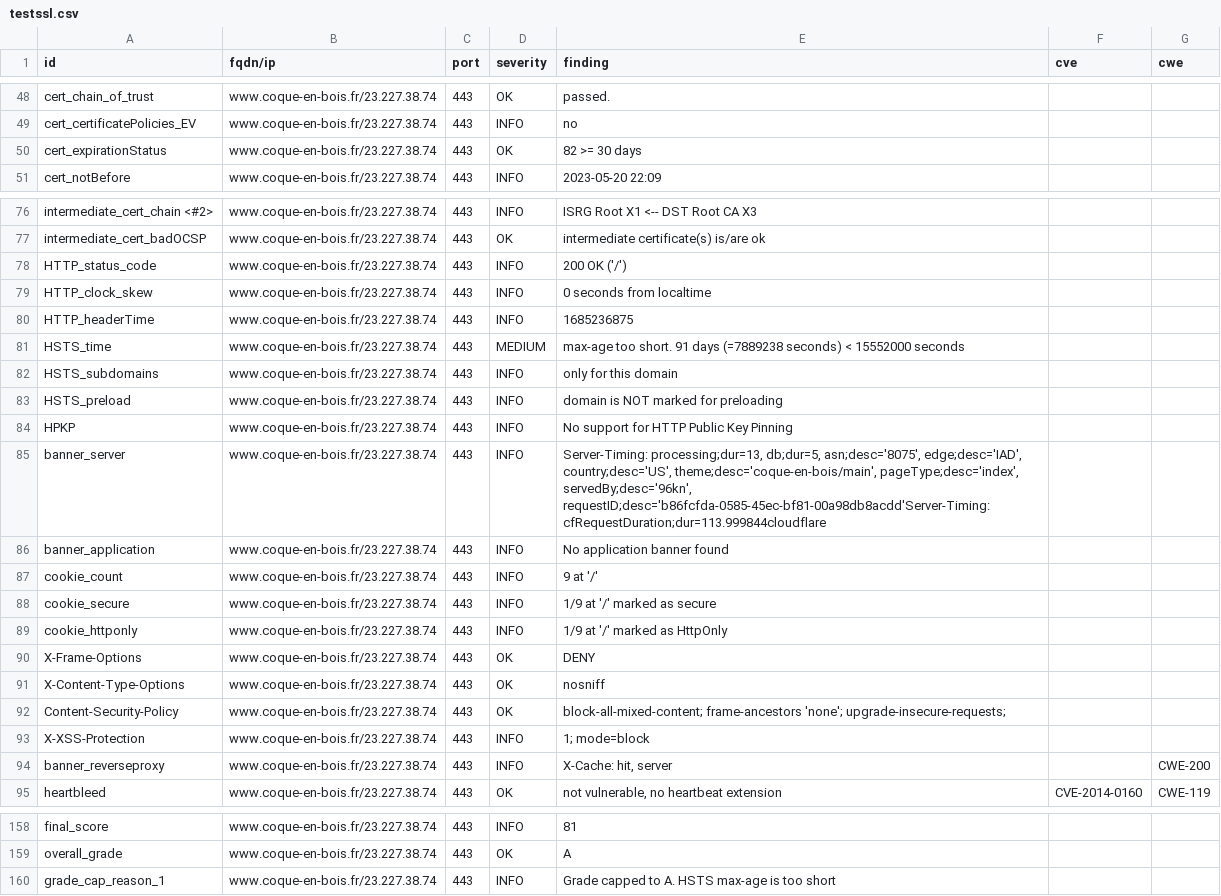
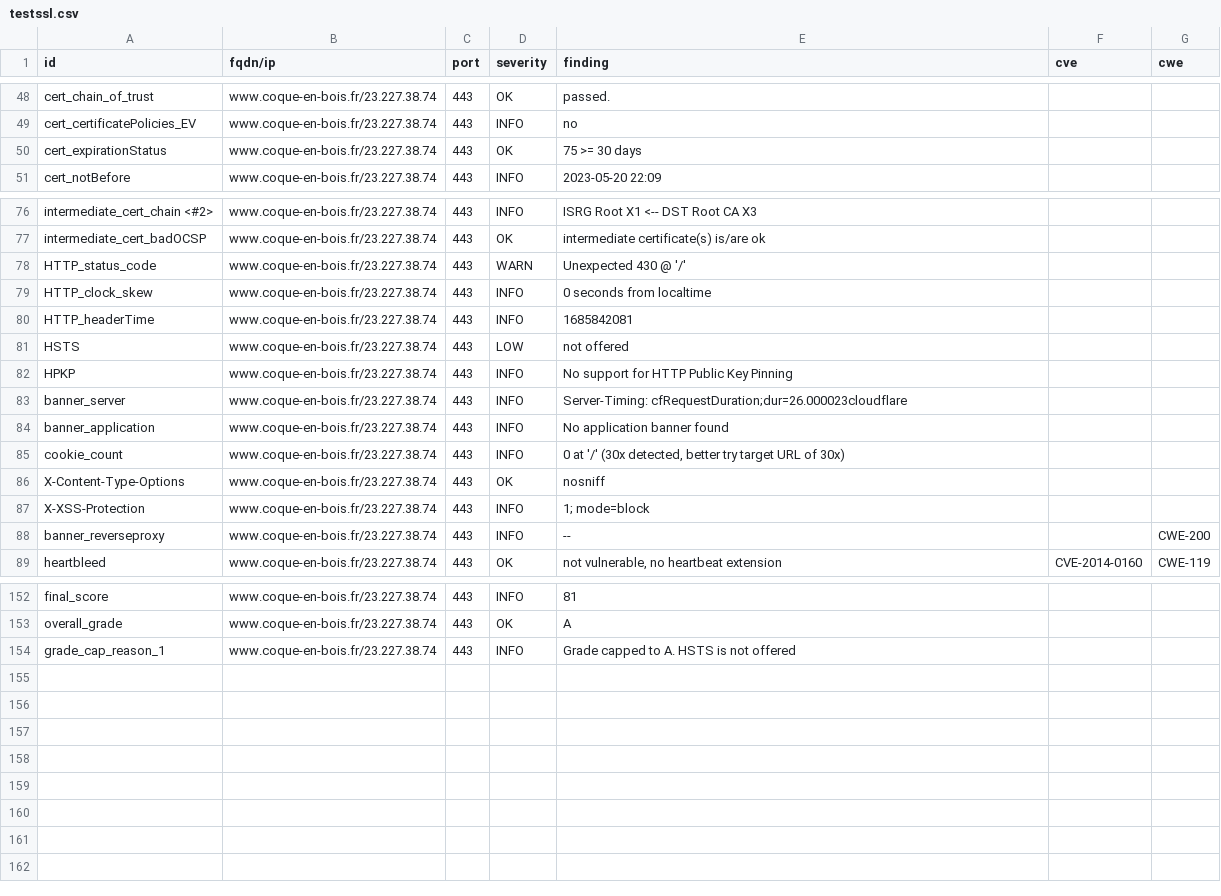
Before and after one commit to touffies/402web-dashboard, a CSV file: results/aHR0cHM6Ly93d3cuY29xdWUtZW4tYm9pcy5mcg==/testssl.csv, drawn as a sheet; only a part is shown, gaps mark what is left out.

Commit message:
update: https://www.coque-en-bois.fr

```diff
--- a/results/aHR0cHM6Ly93d3cuY29xdWUtZW4tYm9pcy5mcg==/testssl.csv
+++ b/results/aHR0cHM6Ly93d3cuY29xdWUtZW4tYm9pcy5mcg==/testssl.csv
@@ -49,3 +49,3 @@
 "cert_certificatePolicies_EV","www.coque-en-bois.fr/23.227.38.74","443","INFO","no","",""
-"cert_expirationStatus","www.coque-en-bois.fr/23.227.38.74","443","OK","82 >= 30 days","",""
+"cert_expirationStatus","www.coque-en-bois.fr/23.227.38.74","443","OK","75 >= 30 days","",""
 "cert_notBefore","www.coque-en-bois.fr/23.227.38.74","443","INFO","2023-05-20 22:09","",""
@@ -77,19 +77,13 @@
 "intermediate_cert_badOCSP","www.coque-en-bois.fr/23.227.38.74","443","OK","intermediate certificate(s) is/are ok","",""
-"HTTP_status_code","www.coque-en-bois.fr/23.227.38.74","443","INFO","200 OK ('/')","",""
+"HTTP_status_code","www.coque-en-bois.fr/23.227.38.74","443","WARN","Unexpected 430  @ '/'","",""
 "HTTP_clock_skew","www.coque-en-bois.fr/23.227.38.74","443","INFO","0 seconds from localtime","",""
-"HTTP_headerTime","www.coque-en-bois.fr/23.227.38.74","443","INFO","1685236875","",""
-"HSTS_time","www.coque-en-bois.fr/23.227.38.74","443","MEDIUM","max-age too short. 91 days (=7889238 seconds) < 15552000 seconds","",""
-"HSTS_subdomains","www.coque-en-bois.fr/23.227.38.74","443","INFO","only for this domain","",""
-"HSTS_preload","www.coque-en-bois.fr/23.227.38.74","443","INFO","domain is NOT marked for preloading","",""
+"HTTP_headerTime","www.coque-en-bois.fr/23.227.38.74","443","INFO","1685842081","",""
+"HSTS","www.coque-en-bois.fr/23.227.38.74","443","LOW","not offered","",""
 "HPKP","www.coque-en-bois.fr/23.227.38.74","443","INFO","No support for HTTP Public Key Pinning","",""
-"banner_server","www.coque-en-bois.fr/23.227.38.74","443","INFO","Server-Timing: processing;dur=13, db;dur=5, asn;desc='8075', edge;desc='IAD', country;desc='US', theme;desc='coque-en-bois/main', pageType;desc='index', servedBy;desc='96kn', requestID;desc='b86fcfda-0585-45ec-bf81-00a98db8acdd'Server-Timing: cfRequestDuration;dur=113.999844cloudflare","",""
+"banner_server","www.coque-en-bois.fr/23.227.38.74","443","INFO","Server-Timing: cfRequestDuration;dur=26.000023cloudflare","",""
 "banner_application","www.coque-en-bois.fr/23.227.38.74","443","INFO","No application banner found","",""
-"cookie_count","www.coque-en-bois.fr/23.227.38.74","443","INFO","9 at '/'","",""
-"cookie_secure","www.coque-en-bois.fr/23.227.38.74","443","INFO","1/9 at '/' marked as secure","",""
-"cookie_httponly","www.coque-en-bois.fr/23.227.38.74","443","INFO","1/9 at '/' marked as HttpOnly","",""
-"X-Frame-Options","www.coque-en-bois.fr/23.227.38.74","443","OK","DENY","",""
+"cookie_count","www.coque-en-bois.fr/23.227.38.74","443","INFO","0 at '/' (30x detected, better try target URL of 30x)","",""
 "X-Content-Type-Options","www.coque-en-bois.fr/23.227.38.74","443","OK","nosniff","",""
-"Content-Security-Policy","www.coque-en-bois.fr/23.227.38.74","443","OK","block-all-mixed-content; frame-ancestors 'none'; upgrade-insecure-requests;","",""
 "X-XSS-Protection","www.coque-en-bois.fr/23.227.38.74","443","INFO","1; mode=block","",""
-"banner_reverseproxy","www.coque-en-bois.fr/23.227.38.74","443","INFO","X-Cache: hit, server","","CWE-200"
+"banner_reverseproxy","www.coque-en-bois.fr/23.227.38.74","443","INFO","--","","CWE-200"
 "heartbleed","www.coque-en-bois.fr/23.227.38.74","443","OK","not vulnerable, no heartbeat extension","CVE-2014-0160","CWE-119"
@@ -159,2 +153,2 @@
 "overall_grade","www.coque-en-bois.fr/23.227.38.74","443","OK","A","",""
-"grade_cap_reason_1","www.coque-en-bois.fr/23.227.38.74","443","INFO","Grade capped to A. HSTS max-age is too short","",""
+"grade_cap_reason_1","www.coque-en-bois.fr/23.227.38.74","443","INFO","Grade capped to A. HSTS is not offered","",""
```
Also changed, not shown: 13 other files.
